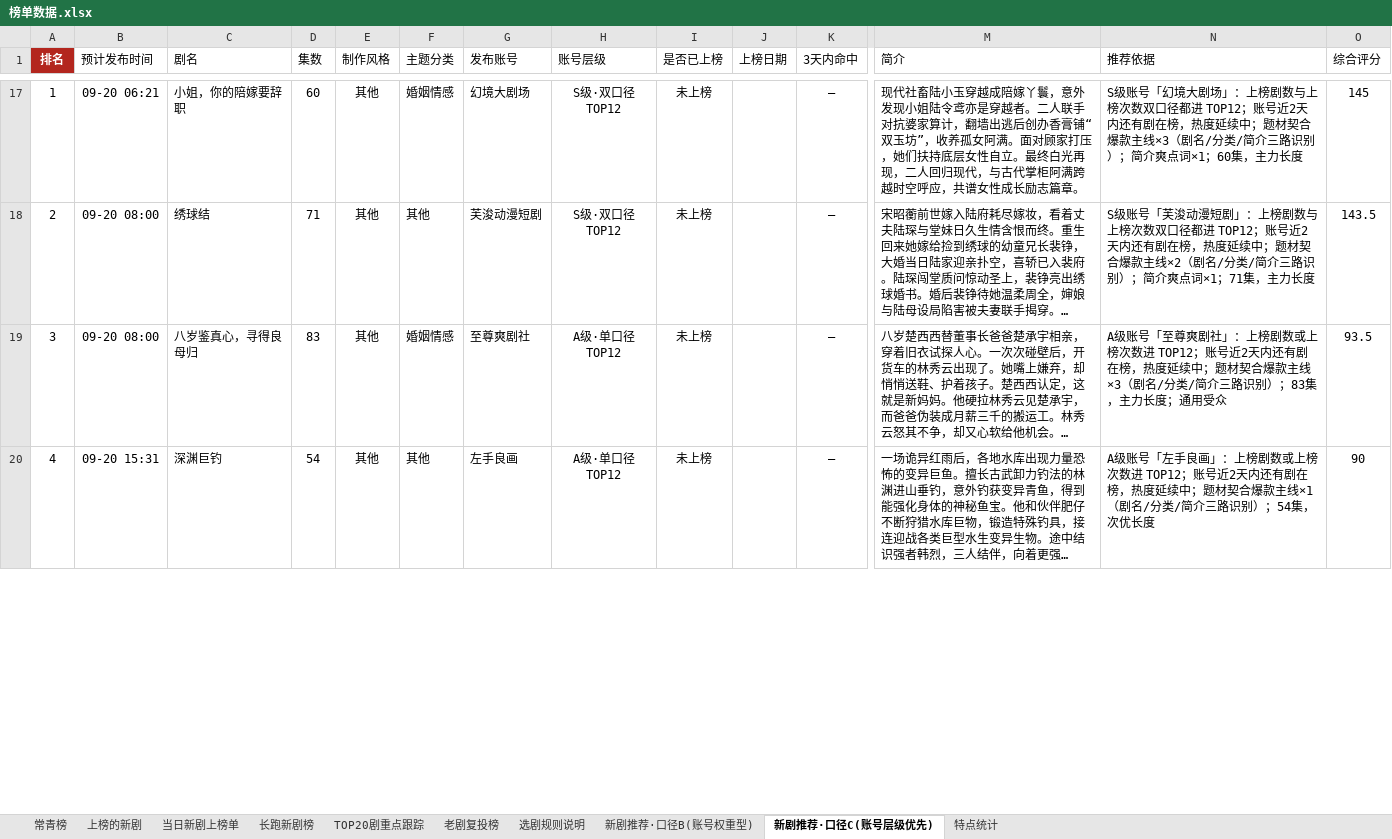
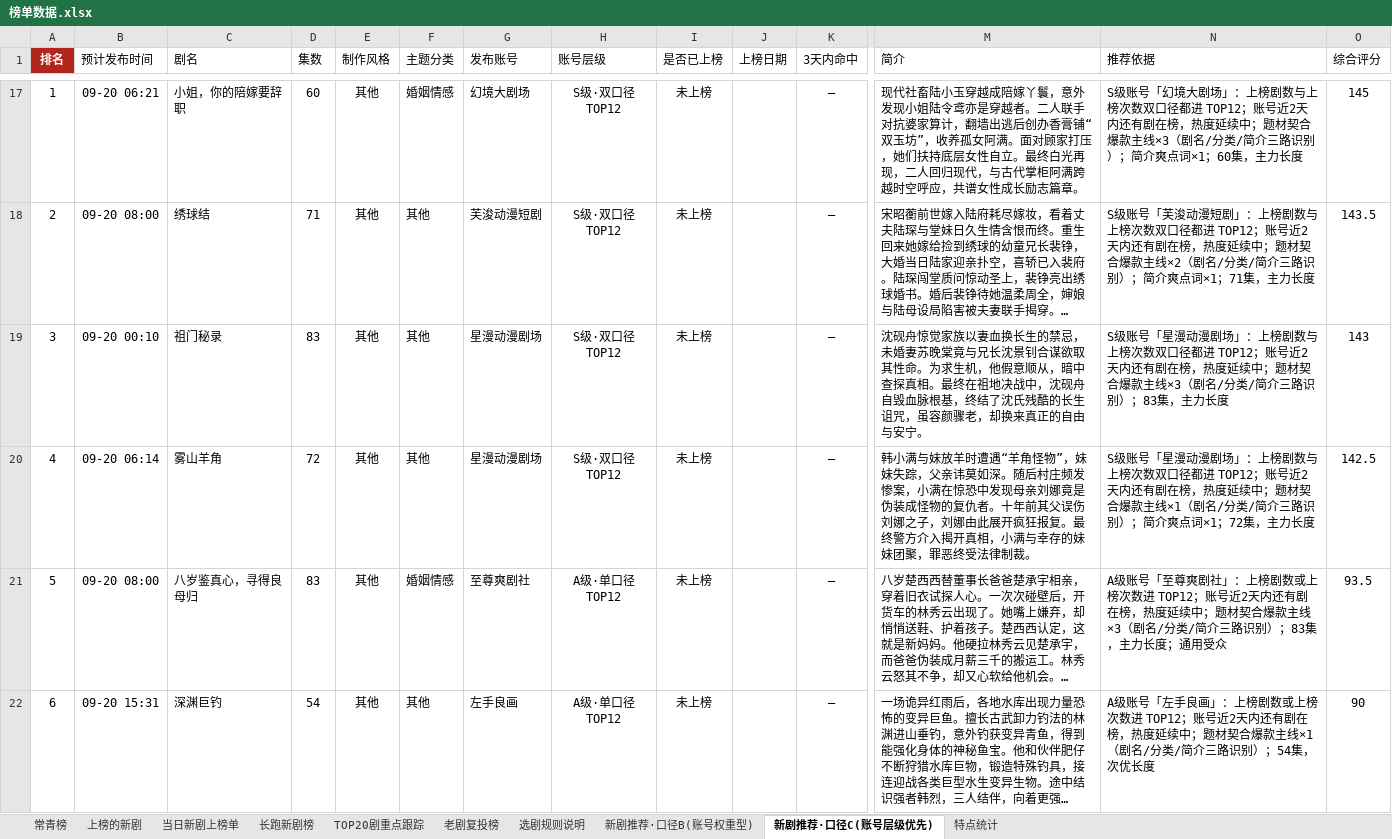
Before and after one commit to 2m247cdz9k-design/tomato-drama-rankings, an Excel workbook: 榜单数据.xlsx, sheet 新剧推荐·口径C(账号层级优先), drawn as a sheet; only a part is shown, gaps mark what is left out; long unchanged cells end in …; values as stored, in another font and other column widths than the file's, no borders; addresses are those after the commit; rows hold the shown columns only; the diff covers the shown part only; the diff names each change by its address in the sheet, - before the commit and + after, or states it on an @@ line.

```diff
--- a/榜单数据.xlsx (sheet 新剧推荐·口径C(账号层级优先))
+++ b/榜单数据.xlsx (sheet 新剧推荐·口径C(账号层级优先))
+row 19: 3 | 09-20 00:10 | 祖门秘录 | 83 | 其他 | 其他 | 星漫动漫剧场 | S级·双口径TOP12 | 未上榜 |  | — | 沈砚舟惊觉家族以妻血换长生的禁忌，未婚妻苏晚棠竟与兄长沈景钊合谋欲取其性命。为求生机，他假意顺从，暗中查探真相。最终在祖地决战中，沈砚舟自毁血脉根基，终结了沈氏残酷的长生诅咒，虽容颜骤老，却换来真正的自由与安宁。 | S级账号「星漫动漫剧场」：上榜剧数与上榜次数双口径都进 TOP12；账号近2天内还有剧在榜，热度延续中；题材契合爆款主线×3（剧名/分类/简介三路识别）；83集，主力长度 | 143
+row 20: 4 | 09-20 06:14 | 雾山羊角 | 72 | 其他 | 其他 | 星漫动漫剧场 | S级·双口径TOP12 | 未上榜 |  | — | 韩小满与妹放羊时遭遇“羊角怪物”，妹妹失踪，父亲讳莫如深。随后村庄频发惨案，小满在惊恐中发现母亲刘娜竟是伪装成怪物的复仇者。十年前其父误伤刘娜之子，刘娜由此展开疯狂报复。最终警方介入揭开真相，小满与幸存的妹妹团聚，罪恶终受法律制裁。 | S级账号「星漫动漫剧场」：上榜剧数与上榜次数双口径都进 TOP12；账号近2天内还有剧在榜，热度延续中；题材契合爆款主线×1（剧名/分类/简介三路识别）；简介爽点词×1；72集，主力长度 | 142.5
-A21 (排名): 3
+A21 (排名): 5
-A22 (排名): 4
+A22 (排名): 6
```
Also changed, not shown: 2 removed rows and 3 edited cells elsewhere in this sheet, sheet 特点统计, sheet 新剧推荐·口径B(账号权重型), sheet 常青榜, 2 other files.
